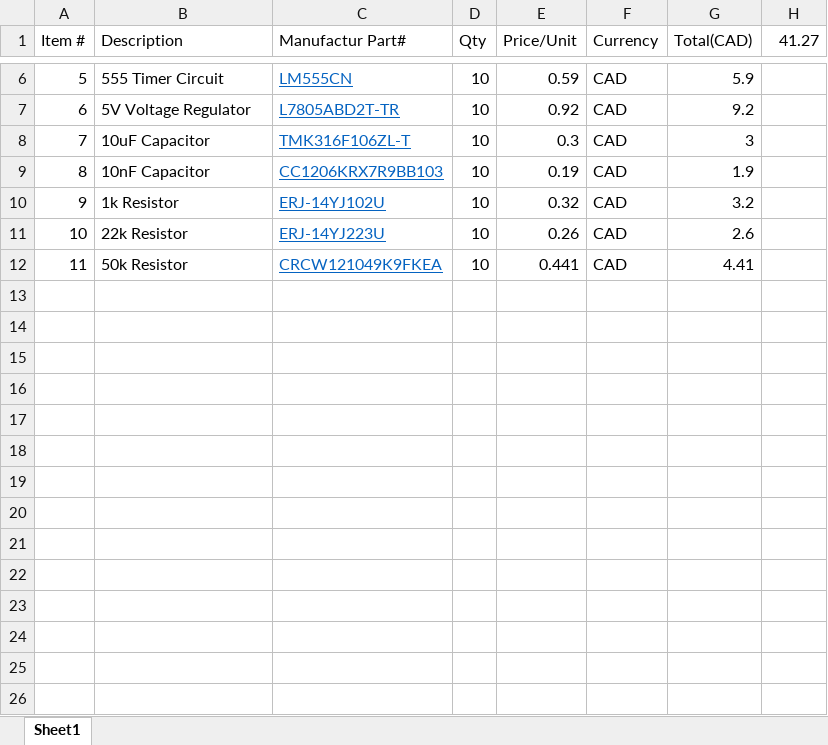
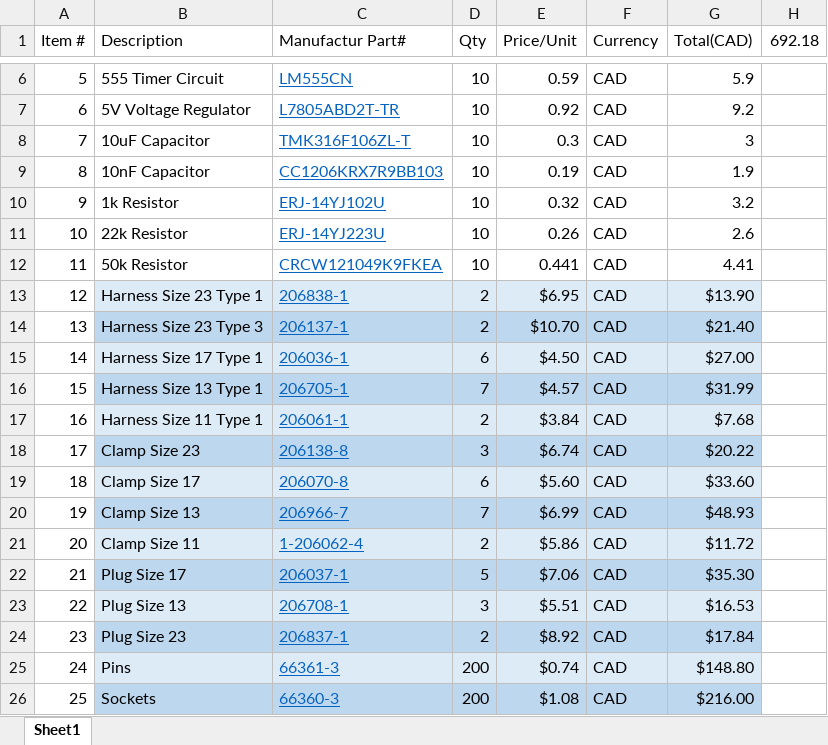
Before and after one commit to ubcst/Schematics, an Excel workbook: Expenses/PCB connector Bill.xlsx, sheet Sheet1, drawn as a sheet; only a part is shown, gaps mark what is left out; values as stored, in another font and other column widths than the file's, no borders; table styles not drawn; the diff names each change by its address in the sheet, - before the commit and + after, or states it on an @@ line.

Commit message:
Updated billing information for harnesses

```diff
--- a/Expenses/PCB connector Bill.xlsx (sheet Sheet1)
+++ b/Expenses/PCB connector Bill.xlsx (sheet Sheet1)
-H1: 41.27
+H1: 692.18
+row 13: 12 | Harness Size 23 Type 1 | 206838-1 | 2 | $6.95 | CAD | $13.90
+row 14: 13 | Harness Size 23 Type 3 | 206137-1 | 2 | $10.70 | CAD | $21.40
+row 15: 14 | Harness Size 17 Type 1 | 206036-1 | 6 | $4.50 | CAD | $27.00
+row 16: 15 | Harness Size 13 Type 1 | 206705-1 | 7 | $4.57 | CAD | $31.99
+row 17: 16 | Harness Size 11 Type 1 | 206061-1 | 2 | $3.84 | CAD | $7.68
+row 18: 17 | Clamp Size 23 | 206138-8 | 3 | $6.74 | CAD | $20.22
+row 19: 18 | Clamp Size 17 | 206070-8 | 6 | $5.60 | CAD | $33.60
+row 20: 19 | Clamp Size 13 | 206966-7 | 7 | $6.99 | CAD | $48.93
+row 21: 20 | Clamp Size 11 | 1-206062-4 | 2 | $5.86 | CAD | $11.72
+row 22: 21 | Plug Size 17 | 206037-1 | 5 | $7.06 | CAD | $35.30
+row 23: 22 | Plug Size 13 | 206708-1 | 3 | $5.51 | CAD | $16.53
+row 24: 23 | Plug Size 23 | 206837-1 | 2 | $8.92 | CAD | $17.84
+row 25: 24 | Pins | 66361-3 | 200 | $0.74 | CAD | $148.80
+row 26: 25 | Sockets | 66360-3 | 200 | $1.08 | CAD | $216.00
```
